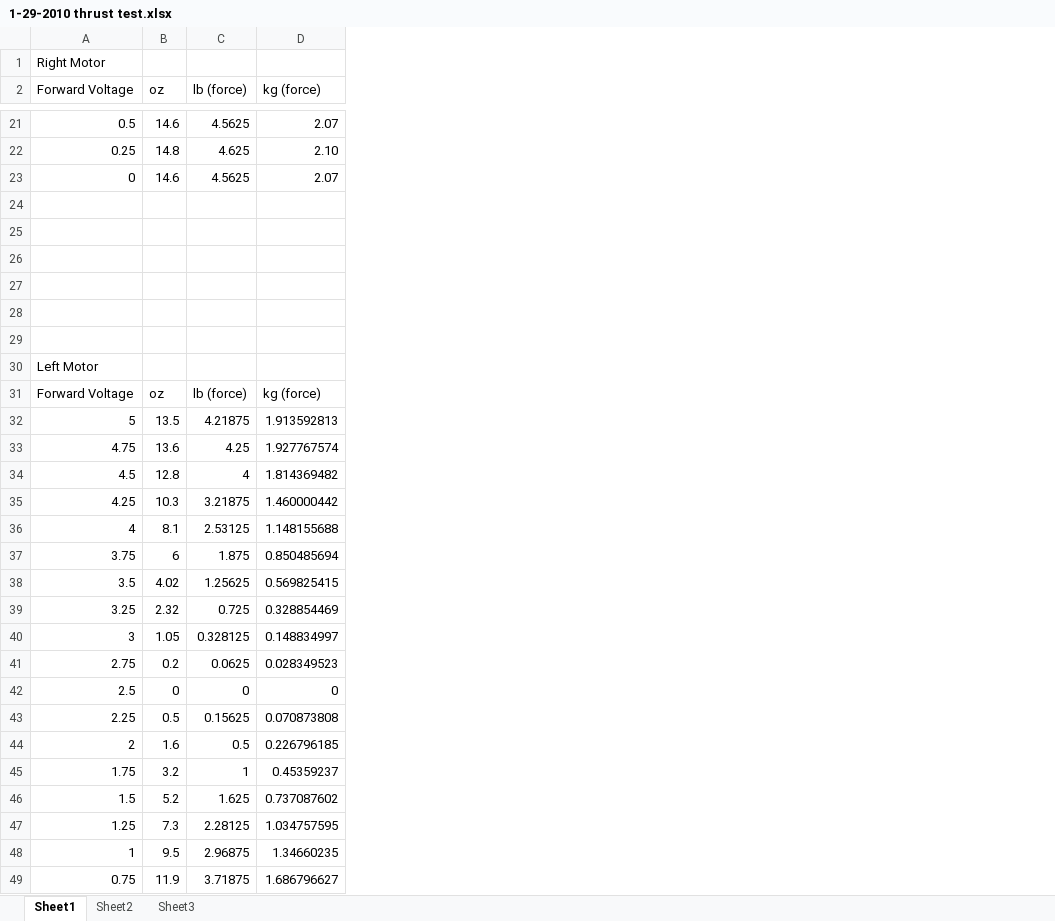
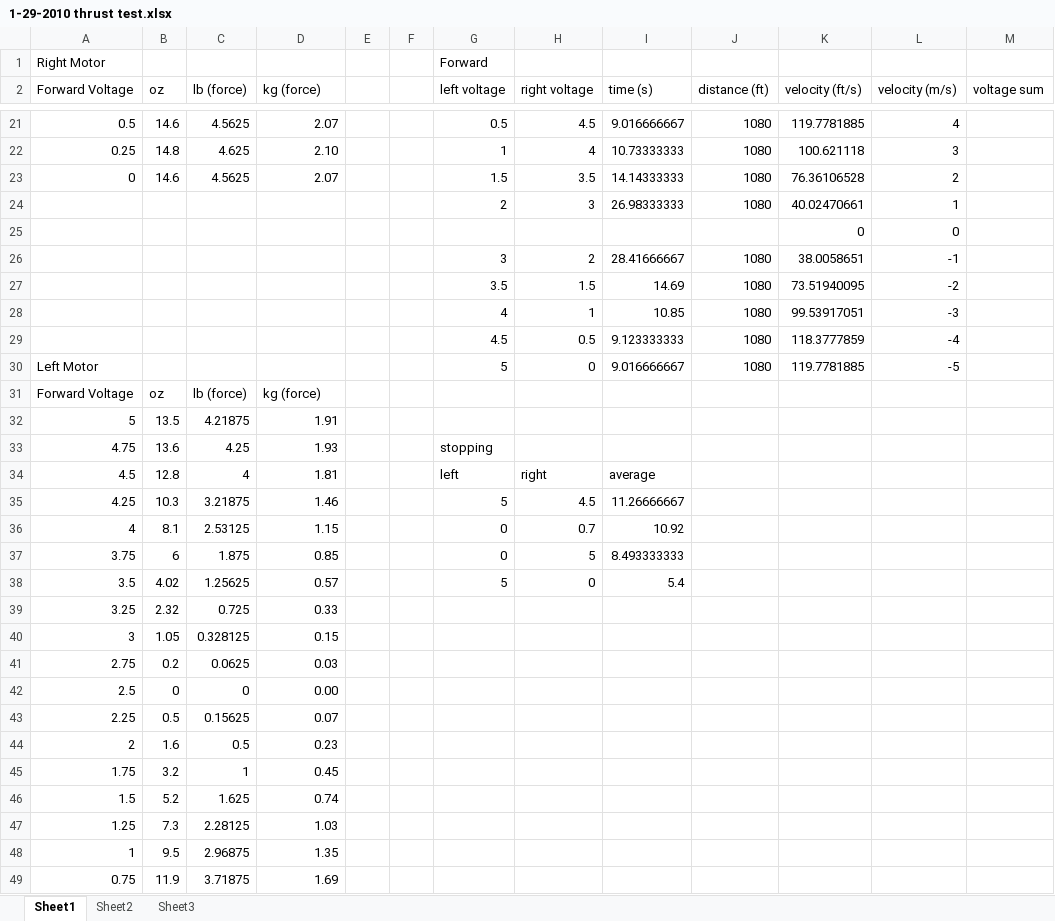
Before and after one commit to shadowclaw/seagle, an Excel workbook: Seagle Sim/1-29-2010 thrust test.xlsx, sheet Sheet1, drawn as a sheet; only a part is shown, gaps mark what is left out; values as stored, in another font and other column widths than the file's, no borders; charts and pictures not drawn; the diff covers the shown part only; the diff names each change by its address in the sheet, - before the commit and + after, or states it on an @@ line.

```diff
--- a/Seagle Sim/1-29-2010 thrust test.xlsx (sheet Sheet1)
+++ b/Seagle Sim/1-29-2010 thrust test.xlsx (sheet Sheet1)
+column E, empty
+column F, empty
+column G (left voltage), row 1: Forward; rows 21-38: 0.5 | 1 | 1.5 | 2 |  | 3 | 3.5 | 4 | 4.5 | 5 |  |  | stopping | left | 5 | 0 | 0 | 5
+column H (right voltage), rows 21-38: 4.5 | 4 | 3.5 | 3 |  | 2 | 1.5 | 1 | 0.5 | 0 |  |  |  | right | 4.5 | 0.7 | 5 | 0
+column I (time (s)), rows 21-38: 9.016666667 | 10.73333333 | 14.14333333 | 26.98333333 |  | 28.41666667 | 14.69 | 10.85 | 9.123333333 | 9.016666667 |  |  |  | average | 11.26666667 | 10.92 | 8.493333333 | 5.4
+column J (distance (ft)), rows 21-30: 1080 | 1080 | 1080 | 1080 |  | 1080 | 1080 | 1080 | 1080 | 1080
+column K (velocity (ft/s)), rows 21-30: 119.7781885 | 100.621118 | 76.36106528 | 40.02470661 | 0 | 38.0058651 | 73.51940095 | 99.53917051 | 118.3777859 | 119.7781885
+column L (velocity (m/s)), rows 21-30: 4 | 3 | 2 | 1 | 0 | -1 | -2 | -3 | -4 | -5
+column M (voltage sum), empty
-row 24: (empty)
+row 24:  |  |  |  |  |  | 2 | 3 | 26.98333333 | 1080 | 40.02470661 | 1
-row 25: (empty)
+row 25:  |  |  |  |  |  |  |  |  |  | 0 | 0
-row 26: (empty)
+row 26:  |  |  |  |  |  | 3 | 2 | 28.41666667 | 1080 | 38.0058651 | -1
-row 27: (empty)
+row 27:  |  |  |  |  |  | 3.5 | 1.5 | 14.69 | 1080 | 73.51940095 | -2
-row 28: (empty)
+row 28:  |  |  |  |  |  | 4 | 1 | 10.85 | 1080 | 99.53917051 | -3
-row 29: (empty)
+row 29:  |  |  |  |  |  | 4.5 | 0.5 | 9.123333333 | 1080 | 118.3777859 | -4
-D32 (kg (force)): 1.913592813
+D32 (kg (force)): 1.91
-D33 (kg (force)): 1.927767574
+D33 (kg (force)): 1.93
-D34 (kg (force)): 1.814369482
+D34 (kg (force)): 1.81
-D35 (kg (force)): 1.460000442
+D35 (kg (force)): 1.46
-D36 (kg (force)): 1.148155688
+D36 (kg (force)): 1.15
-D37 (kg (force)): 0.850485694
+D37 (kg (force)): 0.85
-D38 (kg (force)): 0.569825415
+D38 (kg (force)): 0.57
-D39 (kg (force)): 0.328854469
+D39 (kg (force)): 0.33
-D40 (kg (force)): 0.148834997
+D40 (kg (force)): 0.15
-D41 (kg (force)): 0.028349523
+D41 (kg (force)): 0.03
-D42 (kg (force)): 0
+D42 (kg (force)): 0.00
-D43 (kg (force)): 0.070873808
+D43 (kg (force)): 0.07
-D44 (kg (force)): 0.226796185
+D44 (kg (force)): 0.23
-D45 (kg (force)): 0.45359237
+D45 (kg (force)): 0.45
-D46 (kg (force)): 0.737087602
+D46 (kg (force)): 0.74
-D47 (kg (force)): 1.034757595
+D47 (kg (force)): 1.03
-D48 (kg (force)): 1.34660235
+D48 (kg (force)): 1.35
-D49 (kg (force)): 1.686796627
+D49 (kg (force)): 1.69
```
Also changed, not shown: 3 edited cells elsewhere in this sheet, charts or pictures.
